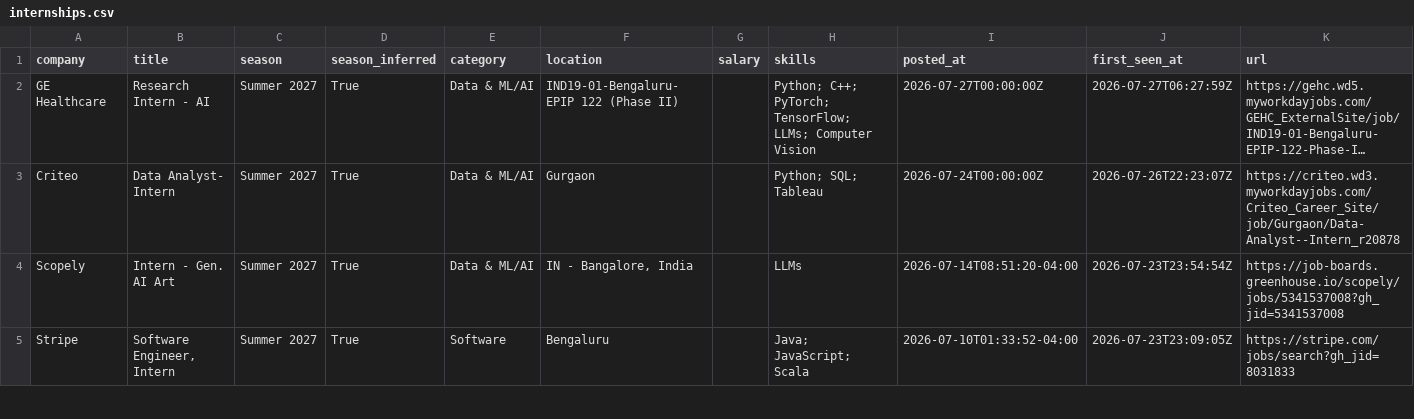
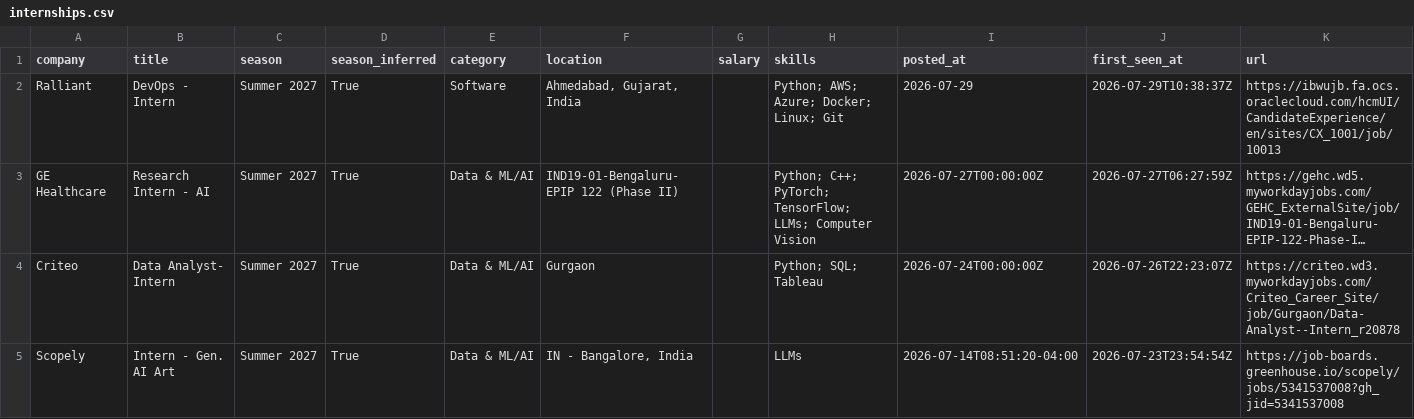
Before and after one commit to Rohan-droid7341/internship-engine-india, a CSV file: data/internships.csv, drawn as a sheet; only a part is shown; the shorter side is filled out with more unchanged rows; long unchanged cells end in …; the diff names each change by its address in the sheet, - before the commit and + after, or states it on an @@ line.

Commit message:
chore: update internships (2026-07-29 10:38 UTC)

```diff
--- a/data/internships.csv
+++ b/data/internships.csv
+row 2: Ralliant | DevOps - Intern | Summer 2027 | True | Software | Ahmedabad, Gujarat, India |  | Python; AWS; Azure; Docker; Linux; Git | 2026-07-29 | 2026-07-29T10:38:37Z | https://ibwujb.fa.ocs.oraclecloud.com/hcmUI/CandidateExperience/en/sites/CX_1001/job/10013
```
Also changed, not shown: 14 other files.
